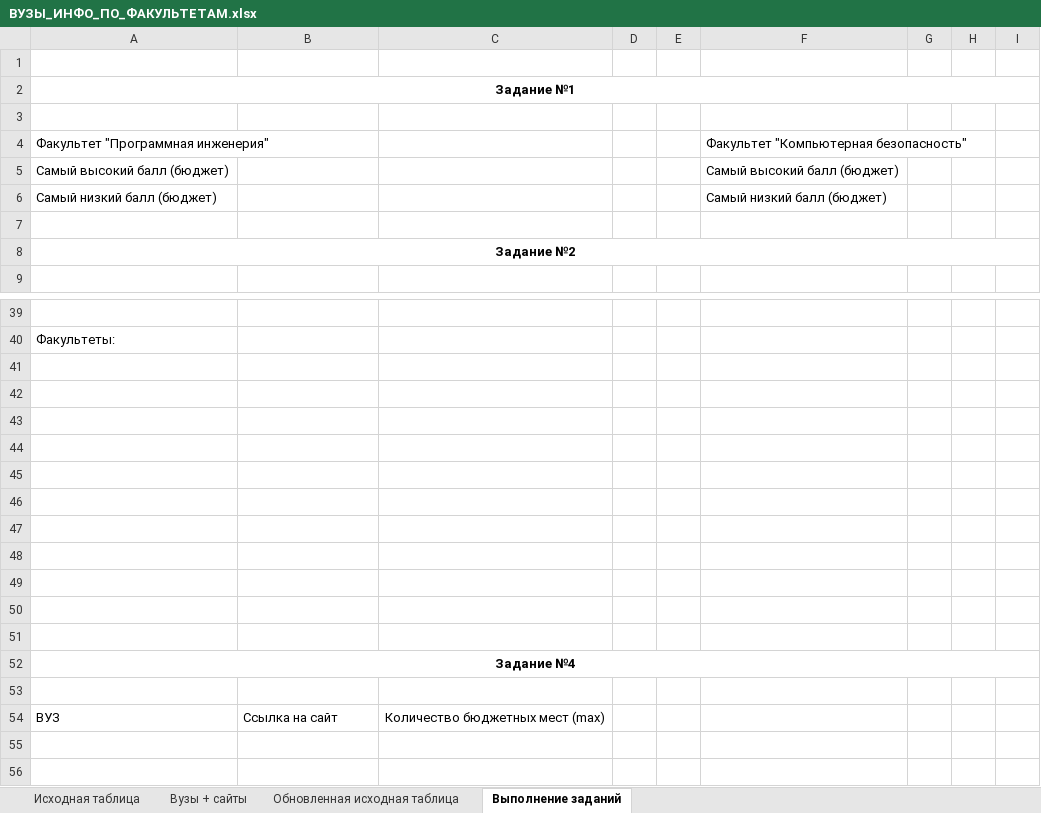
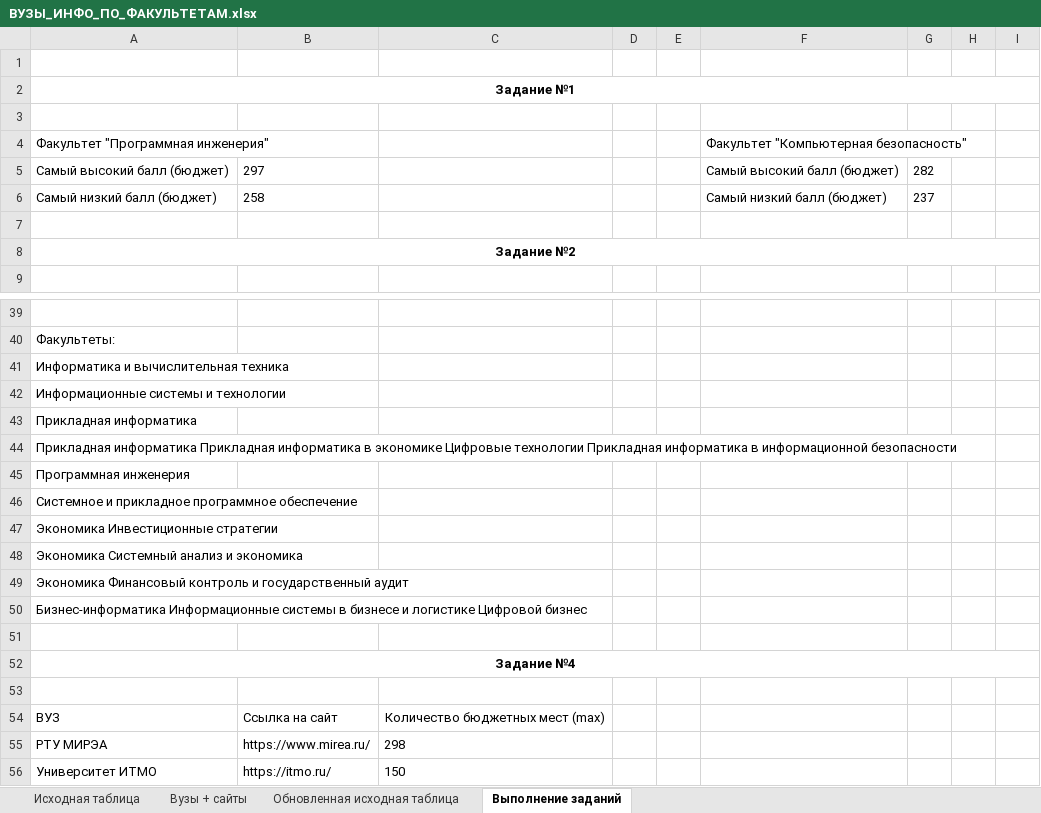
Before and after one commit to NIBugakov/LINQ_high_level, an Excel workbook: IN/ВУЗЫ_ИНФО_ПО_ФАКУЛЬТЕТАМ.xlsx, sheet Выполнение заданий, drawn as a sheet; only a part is shown, gaps mark what is left out; values as stored, in another font and other column widths than the file's, no borders; the diff covers the shown part only; the diff names each change by its address in the sheet, - before the commit and + after, or states it on an @@ line.

```diff
--- a/IN/ВУЗЫ_ИНФО_ПО_ФАКУЛЬТЕТАМ.xlsx (sheet Выполнение заданий)
+++ b/IN/ВУЗЫ_ИНФО_ПО_ФАКУЛЬТЕТАМ.xlsx (sheet Выполнение заданий)
-B5: (empty)
+B5: 297
-G5: (empty)
+G5: 282
-B6: (empty)
+B6: 258
-G6: (empty)
+G6: 237
-A41: (empty)
+A41: Информатика и вычислительная техника
-A42: (empty)
+A42: Информационные системы и технологии
-A43: (empty)
+A43: Прикладная информатика
-A44: (empty)
+A44: Прикладная информатика Прикладная информатика в экономике Цифровые технологии Прикладная информатика в информационной безопасности
-A45: (empty)
+A45: Программная инженерия
-A46: (empty)
+A46: Системное и прикладное программное обеспечение
-A47: (empty)
+A47: Экономика Инвестиционные стратегии
-A48: (empty)
+A48: Экономика Системный анализ и экономика
-A49: (empty)
+A49: Экономика Финансовый контроль и государственный аудит
-A50: (empty)
+A50: Бизнес-информатика Информационные системы в бизнесе и логистике Цифровой бизнес
+row 55: РТУ МИРЭА | https://www.mirea.ru/ | 298
+row 56: Университет ИТМО | https://itmo.ru/ | 150
```
Also changed, not shown: 29 edited cells elsewhere in this sheet, sheet Обновленная исходная таблица, 1 other file.
